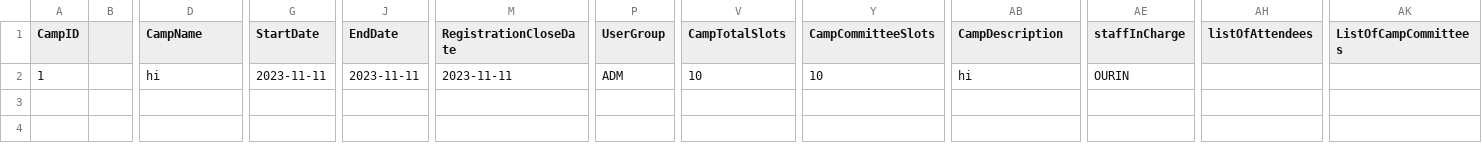
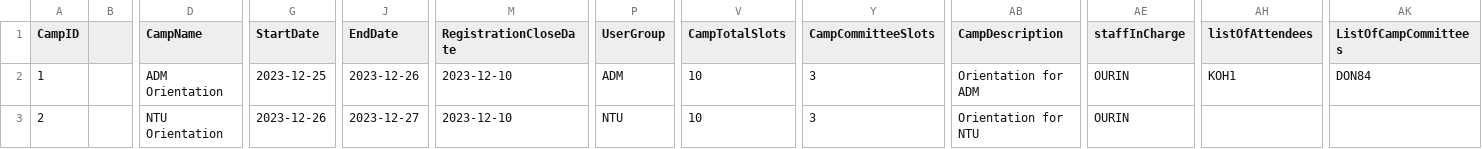
Before and after one commit to dysfunkt/SC2002_Assignment_CAMs, a CSV file: data/camp.csv, drawn as a sheet; only a part is shown, gaps mark what is left out; rows hold the shown columns only; the diff names each change by its address in the sheet, - before the commit and + after, or states it on an @@ line.

```diff
--- a/data/camp.csv
+++ b/data/camp.csv
-D2 (CampName): hi
+D2 (CampName): ADM Orientation
-G2 (StartDate): 2023-11-11
+G2 (StartDate): 2023-12-25
-J2 (EndDate): 2023-11-11
+J2 (EndDate): 2023-12-26
-M2 (RegistrationCloseDate): 2023-11-11
+M2 (RegistrationCloseDate): 2023-12-10
-Y2 (CampCommitteeSlots): 10
+Y2 (CampCommitteeSlots): 3
-AB2 (CampDescription): hi
+AB2 (CampDescription): Orientation for ADM
-AH2 (listOfAttendees): (empty)
+AH2 (listOfAttendees): KOH1
-AK2 (ListOfCampCommittees): (empty)
+AK2 (ListOfCampCommittees): DON84
+row 3: 2 |  | NTU Orientation | 2023-12-26 | 2023-12-27 | 2023-12-10 | NTU | 10 | 3 | Orientation for NTU | OURIN
```
Also changed, not shown: data/staff.csv, data/student.csv, 12 other files.
